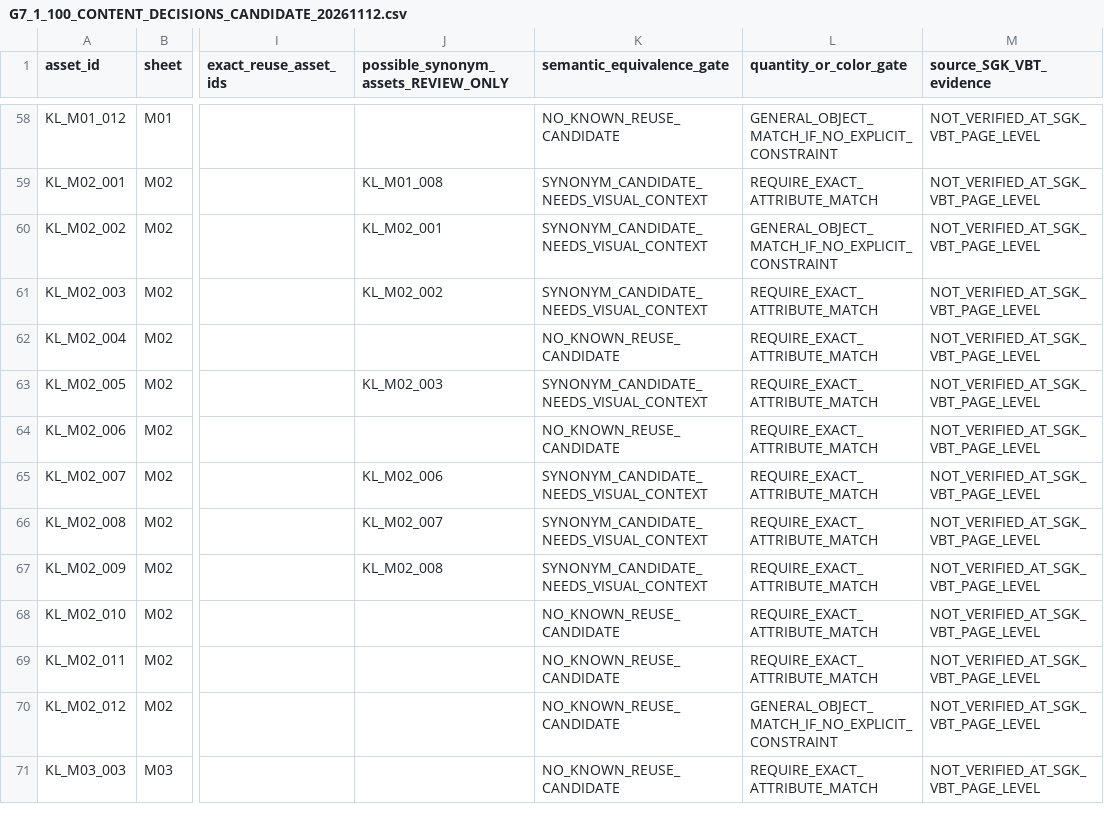
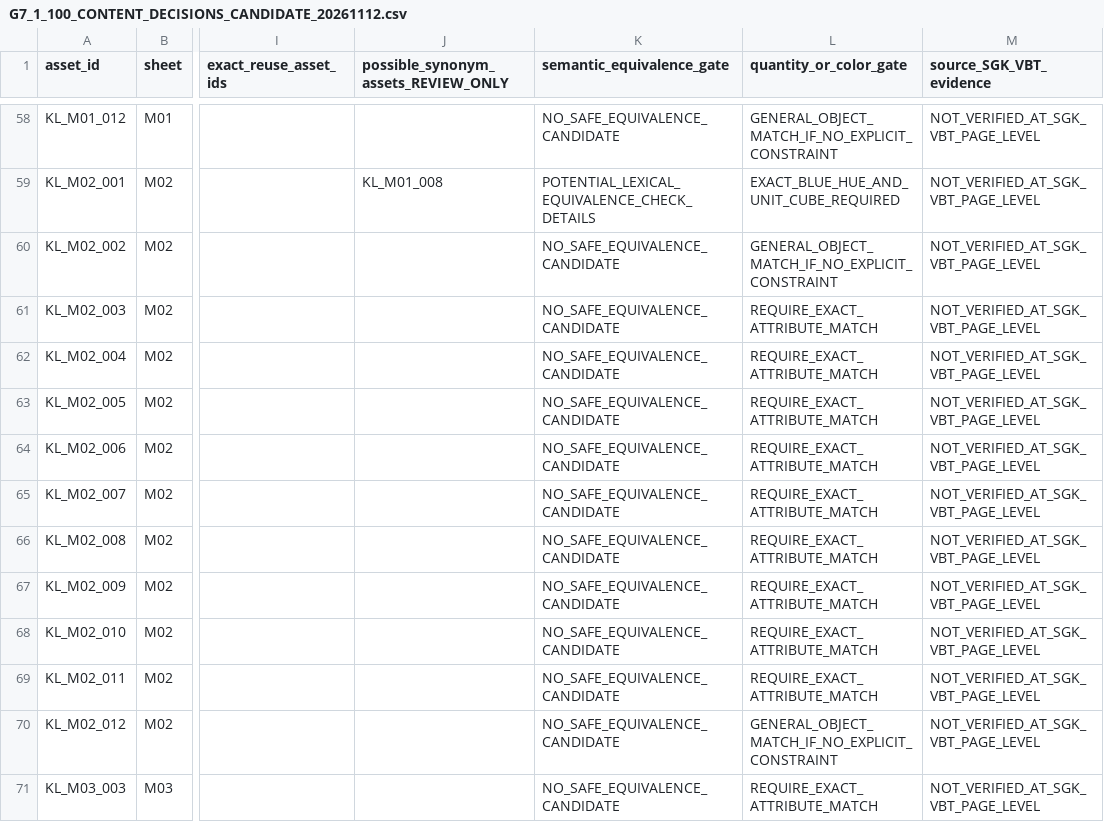
Before and after one commit to Nguyennth19/new-lop-2, a CSV file: asset-review/G7_1_100_CONTENT_DECISIONS_CANDIDATE_20261112.csv, drawn as a sheet; only a part is shown, gaps mark what is left out; the diff covers the shown part only; the diff names each change by its address in the sheet, - before the commit and + after, or states it on an @@ line.

Commit message:
G7.1-B: reject unsafe semantic substitutions before source signoff

```diff
--- a/asset-review/G7_1_100_CONTENT_DECISIONS_CANDIDATE_20261112.csv
+++ b/asset-review/G7_1_100_CONTENT_DECISIONS_CANDIDATE_20261112.csv
-K58 (semantic_equivalence_gate): NO_KNOWN_REUSE_CANDIDATE
+K58 (semantic_equivalence_gate): NO_SAFE_EQUIVALENCE_CANDIDATE
-K59 (semantic_equivalence_gate): SYNONYM_CANDIDATE_NEEDS_VISUAL_CONTEXT
+K59 (semantic_equivalence_gate): POTENTIAL_LEXICAL_EQUIVALENCE_CHECK_DETAILS
-L59 (quantity_or_color_gate): REQUIRE_EXACT_ATTRIBUTE_MATCH
+L59 (quantity_or_color_gate): EXACT_BLUE_HUE_AND_UNIT_CUBE_REQUIRED
-J60: KL_M02_001
+J60: (empty)
-K60:K61 (semantic_equivalence_gate): SYNONYM_CANDIDATE_NEEDS_VISUAL_CONTEXT
+K60:K61 (semantic_equivalence_gate): NO_SAFE_EQUIVALENCE_CANDIDATE
-J61: KL_M02_002
+J61: (empty)
-K62 (semantic_equivalence_gate): NO_KNOWN_REUSE_CANDIDATE
+K62 (semantic_equivalence_gate): NO_SAFE_EQUIVALENCE_CANDIDATE
-J63: KL_M02_003
+J63: (empty)
-K63 (semantic_equivalence_gate): SYNONYM_CANDIDATE_NEEDS_VISUAL_CONTEXT
+K63 (semantic_equivalence_gate): NO_SAFE_EQUIVALENCE_CANDIDATE
-K64 (semantic_equivalence_gate): NO_KNOWN_REUSE_CANDIDATE
+K64 (semantic_equivalence_gate): NO_SAFE_EQUIVALENCE_CANDIDATE
-J65: KL_M02_006
+J65: (empty)
-K65:K67 (semantic_equivalence_gate): SYNONYM_CANDIDATE_NEEDS_VISUAL_CONTEXT
+K65:K67 (semantic_equivalence_gate): NO_SAFE_EQUIVALENCE_CANDIDATE
-J66: KL_M02_007
+J66: (empty)
-J67: KL_M02_008
+J67: (empty)
-K68:K71 (semantic_equivalence_gate): NO_KNOWN_REUSE_CANDIDATE
+K68:K71 (semantic_equivalence_gate): NO_SAFE_EQUIVALENCE_CANDIDATE
```
Also changed, not shown: 84 edited cells elsewhere in this file.
